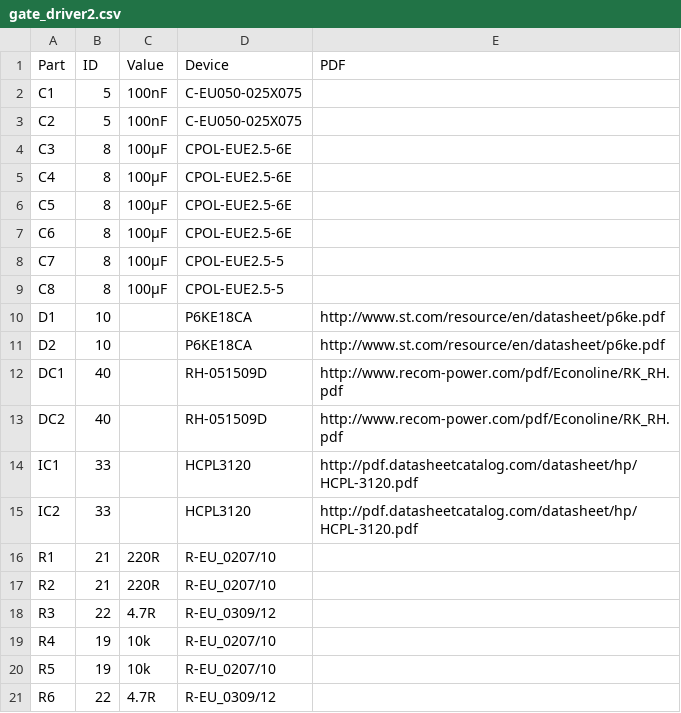
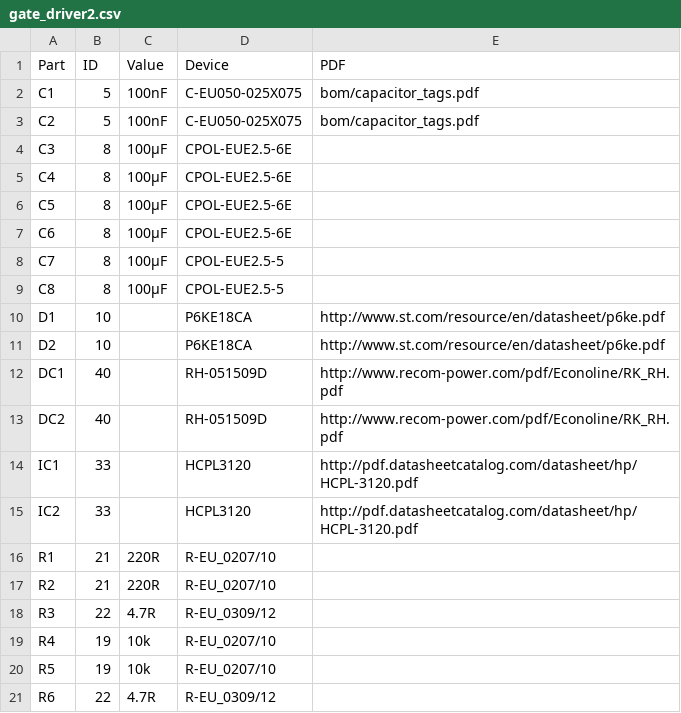
Before and after one commit to dimecho/Open-Inverter-WebInterface, a CSV file: Web/bom/gate_driver2.csv, drawn as a sheet.

```diff
--- a/Web/bom/gate_driver2.csv
+++ b/Web/bom/gate_driver2.csv
@@ -1,4 +1,4 @@
 Part,ID,Value,Device,PDF
-C1,5,100nF,C-EU050-025X075,
-C2,5,100nF,C-EU050-025X075,
+C1,5,100nF,C-EU050-025X075,bom/capacitor_tags.pdf
+C2,5,100nF,C-EU050-025X075,bom/capacitor_tags.pdf
 C3,8,100µF,CPOL-EUE2.5-6E,
```
Also changed, not shown: 9 other files.
